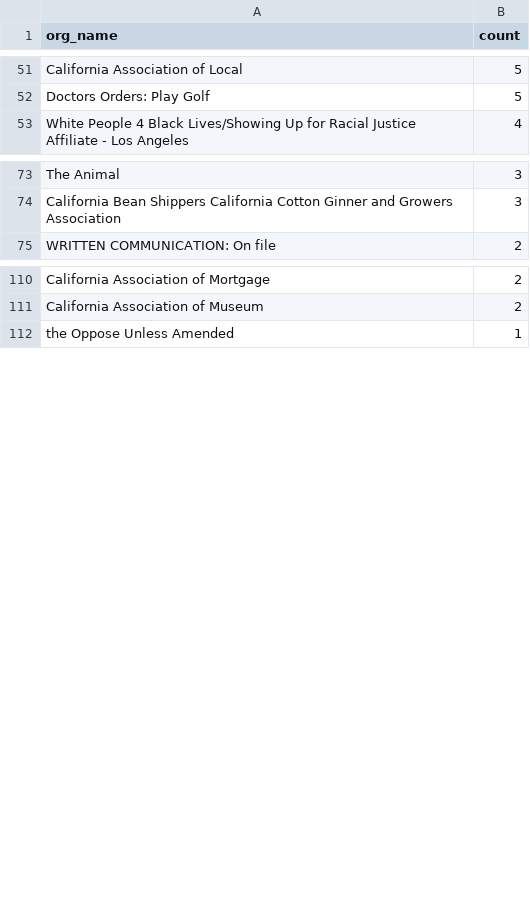
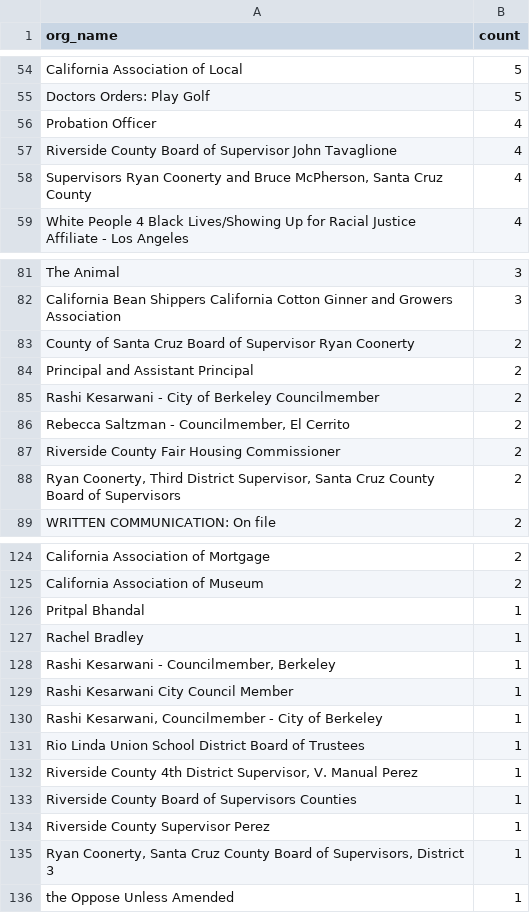
Before and after one commit to Nall-Group/california-groups-disambiguation, a CSV file: org_name_subsets_for_cleaning/org_names_not_in_crosswalk.csv, drawn as a sheet; only a part is shown, gaps mark what is left out; the diff covers the shown part only; the diff names each change by its address in the sheet, - before the commit and + after, or states it on an @@ line.

```diff
--- a/org_name_subsets_for_cleaning/org_names_not_in_crosswalk.csv
+++ b/org_name_subsets_for_cleaning/org_names_not_in_crosswalk.csv
+row 56: Probation Officer | 4
+row 57: Riverside County Board of Supervisor John Tavaglione | 4
+row 58: Supervisors Ryan Coonerty and Bruce McPherson, Santa Cruz County | 4
+row 83: County of Santa Cruz Board of Supervisor Ryan Coonerty | 2
+row 84: Principal and Assistant Principal | 2
+row 85: Rashi Kesarwani - City of Berkeley Councilmember | 2
+row 86: Rebecca Saltzman - Councilmember, El Cerrito | 2
+row 87: Riverside County Fair Housing Commissioner | 2
+row 88: Ryan Coonerty, Third District Supervisor, Santa Cruz County Board of Supervisors | 2
+row 126: Pritpal Bhandal | 1
+row 127: Rachel Bradley | 1
+row 128: Rashi Kesarwani - Councilmember, Berkeley | 1
+row 129: Rashi Kesarwani City Council Member | 1
+row 130: Rashi Kesarwani, Councilmember - City of Berkeley | 1
+row 131: Rio Linda Union School District Board of Trustees | 1
+row 132: Riverside County 4th District Supervisor, V. Manual Perez | 1
+row 133: Riverside County Board of Supervisors Counties | 1
+row 134: Riverside County Supervisor Perez | 1
+row 135: Ryan Coonerty, Santa Cruz County Board of Supervisors, District 3 | 1
```
Also changed, not shown: 5 added rows elsewhere in this file, 2 other files.
